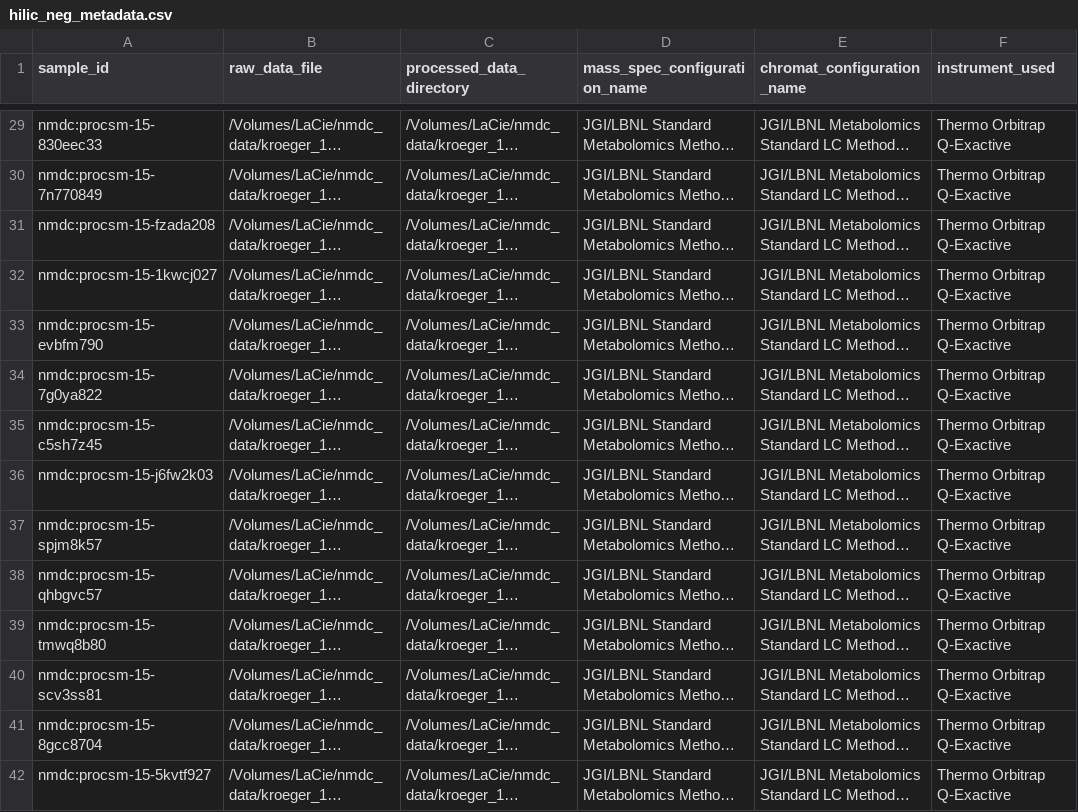
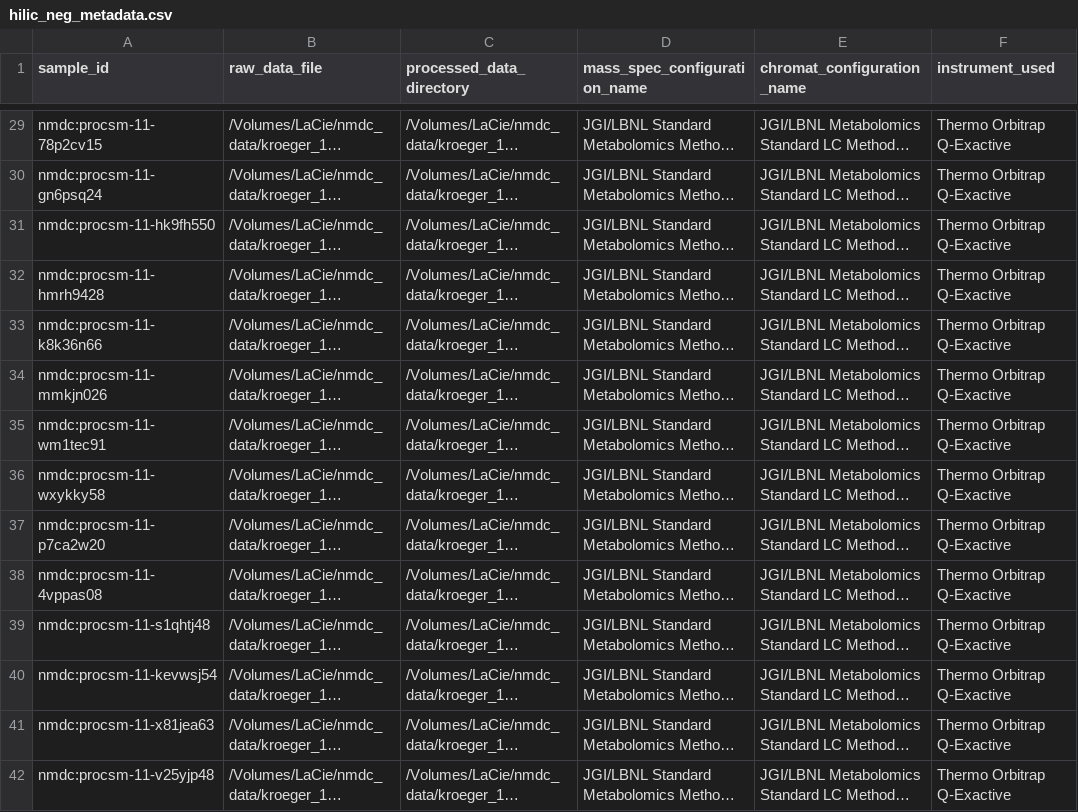
Before and after one commit to microbiomedata/nmdc-mass-spec-automation, a CSV file: studies/kroeger_11_dwsv7q78_lcms_metab/metadata/metadata_gen_input_csvs/hilic_neg_metadata.csv, drawn as a sheet; only a part is shown, gaps mark what is left out; long unchanged cells end in …; the diff covers the shown part only; the diff names each change by its address in the sheet, - before the commit and + after, or states it on an @@ line.

```diff
--- a/studies/kroeger_11_dwsv7q78_lcms_metab/metadata/metadata_gen_input_csvs/hilic_neg_metadata.csv
+++ b/studies/kroeger_11_dwsv7q78_lcms_metab/metadata/metadata_gen_input_csvs/hilic_neg_metadata.csv
-A29 (sample_id): nmdc:procsm-15-830eec33
+A29 (sample_id): nmdc:procsm-11-78p2cv15
-A30 (sample_id): nmdc:procsm-15-7n770849
+A30 (sample_id): nmdc:procsm-11-gn6psq24
-A31 (sample_id): nmdc:procsm-15-fzada208
+A31 (sample_id): nmdc:procsm-11-hk9fh550
-A32 (sample_id): nmdc:procsm-15-1kwcj027
+A32 (sample_id): nmdc:procsm-11-hmrh9428
-A33 (sample_id): nmdc:procsm-15-evbfm790
+A33 (sample_id): nmdc:procsm-11-k8k36n66
-A34 (sample_id): nmdc:procsm-15-7g0ya822
+A34 (sample_id): nmdc:procsm-11-mmkjn026
-A35 (sample_id): nmdc:procsm-15-c5sh7z45
+A35 (sample_id): nmdc:procsm-11-wm1tec91
-A36 (sample_id): nmdc:procsm-15-j6fw2k03
+A36 (sample_id): nmdc:procsm-11-wxykky58
-A37 (sample_id): nmdc:procsm-15-spjm8k57
+A37 (sample_id): nmdc:procsm-11-p7ca2w20
-A38 (sample_id): nmdc:procsm-15-qhbgvc57
+A38 (sample_id): nmdc:procsm-11-4vppas08
-A39 (sample_id): nmdc:procsm-15-tmwq8b80
+A39 (sample_id): nmdc:procsm-11-s1qhtj48
-A40 (sample_id): nmdc:procsm-15-scv3ss81
+A40 (sample_id): nmdc:procsm-11-kevwsj54
-A41 (sample_id): nmdc:procsm-15-8gcc8704
+A41 (sample_id): nmdc:procsm-11-x81jea63
-A42 (sample_id): nmdc:procsm-15-5kvtf927
+A42 (sample_id): nmdc:procsm-11-v25yjp48
```
Also changed, not shown: 40 edited cells elsewhere in this file, studies/kroeger_11_dwsv7q78_lcms_metab/metadata/metadata_gen_input_csvs/hilic_pos_metadata.csv, studies/kroeger_11_dwsv7q78_lcms_metab/metadata/metadata_gen_input_csvs/rp_neg_metadata.csv, 8 other files.
